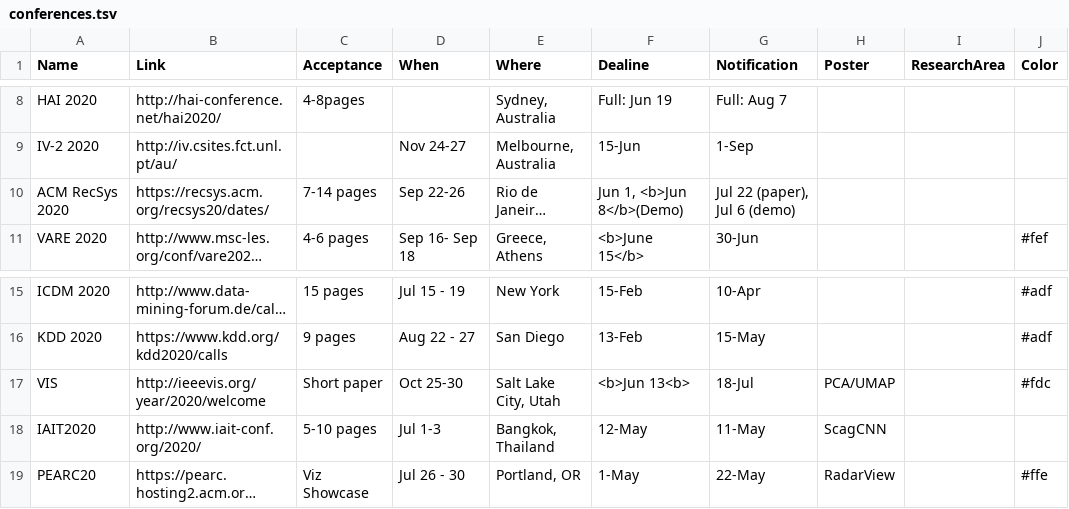
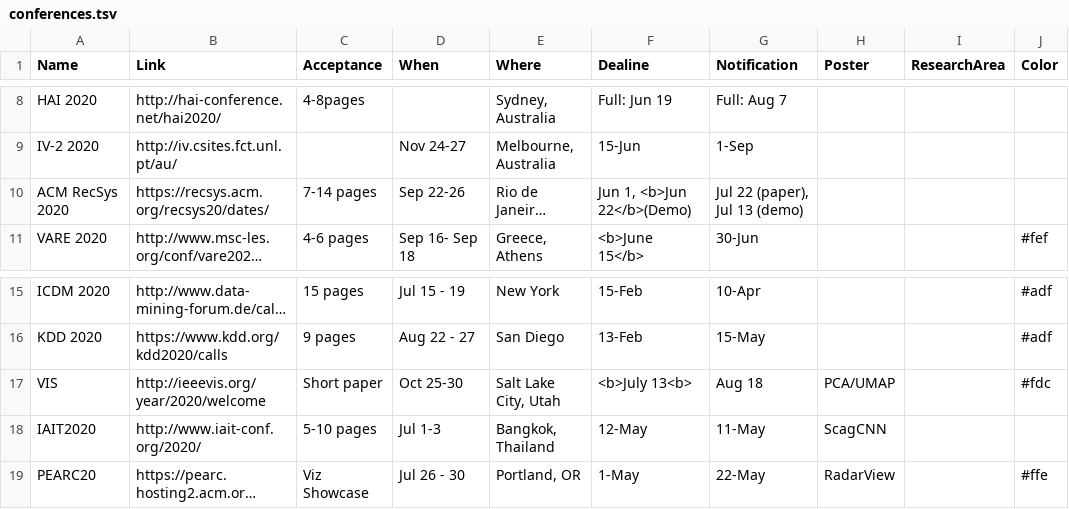
Before and after one commit to iDataVisualizationLab/idatavisualizationlab.github.io, a TSV file: data/conferences.tsv, drawn as a sheet; only a part is shown, gaps mark what is left out; long unchanged cells end in …; the diff names each change by its address in the sheet, - before the commit and + after, or states it on an @@ line.

Commit message:
update conferences

```diff
--- a/data/conferences.tsv
+++ b/data/conferences.tsv
-F10 (Dealine): Jun 1, <b>Jun 8</b>(Demo)
+F10 (Dealine): Jun 1, <b>Jun 22</b>(Demo)
-G10 (Notification): Jul 22 (paper), Jul 6 (demo)
+G10 (Notification): Jul 22 (paper), Jul 13 (demo)
-F17 (Dealine): <b>Jun 13<b>
+F17 (Dealine): <b>July 13<b>
-G17 (Notification): 18-Jul
+G17 (Notification): Aug 18
```
